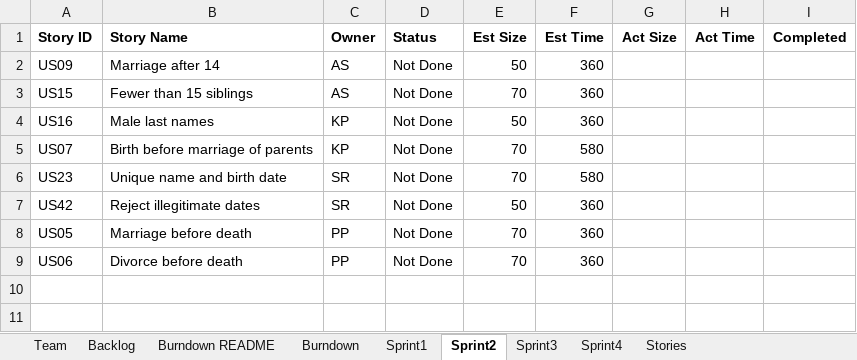
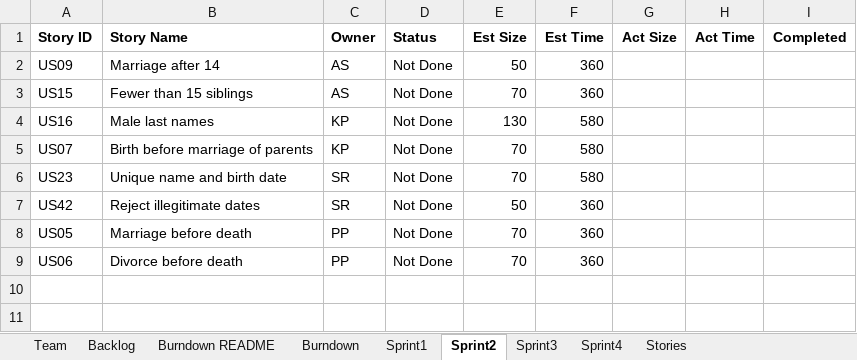
Before and after one commit to SmitaRath/AgileMethodologies_FinalProject, an Excel workbook: Team01Report.xlsx, sheet Sprint2, drawn as a sheet; only a part is shown; values as stored, in another font and other column widths than the file's, no borders; the diff names each change by its address in the sheet, - before the commit and + after, or states it on an @@ line.

Commit message:
Sprint 2 Refactored and US16 is completed

```diff
--- a/Team01Report.xlsx (sheet Sprint2)
+++ b/Team01Report.xlsx (sheet Sprint2)
-E4 (Est Size): 50
+E4 (Est Size): 130
-F4 (Est Time): 360
+F4 (Est Time): 580
```
Also changed, not shown: 6 other files.
